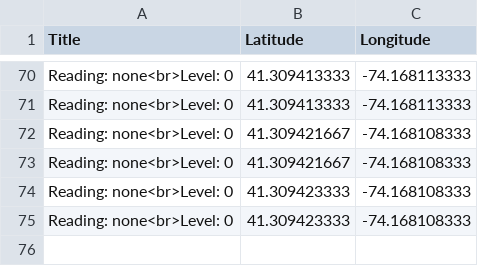
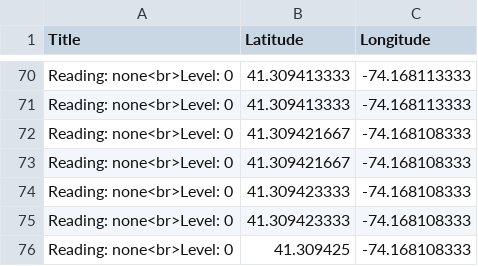
Before and after one commit to usma-sdac/cdm-service-output, a CSV file: data.csv, drawn as a sheet; only a part is shown, gaps mark what is left out.

Commit message:
cdm updating

```diff
--- a/data.csv
+++ b/data.csv
@@ -75 +75,2 @@ Reading: none<br>Level: 0,41.309423333,-74.168108333
 Reading: none<br>Level: 0,41.309423333,-74.168108333
+Reading: none<br>Level: 0,41.309425,-74.168108333
```
